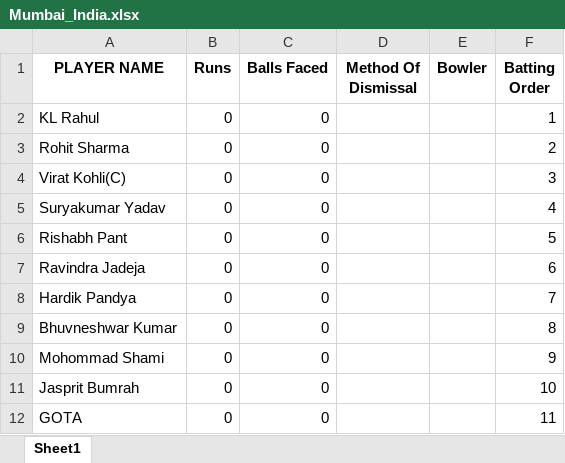
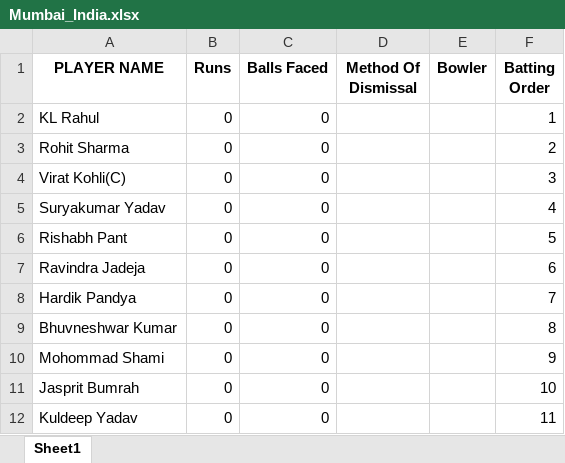
Before and after one commit to Nadun999/cricketMatchSimulator_javafx, an Excel workbook: src/team_data/Mumbai_India/Mumbai_India.xlsx, sheet Sheet1, drawn as a sheet; values as stored, in another font and other column widths than the file's, no borders; the diff names each change by its address in the sheet, - before the commit and + after, or states it on an @@ line.

```diff
--- a/src/team_data/Mumbai_India/Mumbai_India.xlsx (sheet Sheet1)
+++ b/src/team_data/Mumbai_India/Mumbai_India.xlsx (sheet Sheet1)
-A12 (PLAYER NAME): GOTA
+A12 (PLAYER NAME): Kuldeep Yadav
```
Also changed, not shown: src/PlayerStanding/player_standings.xlsx, src/PointsTable/points_table.xlsx, 24 other files.
